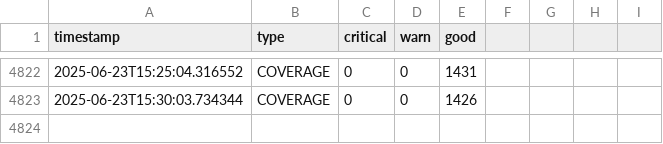
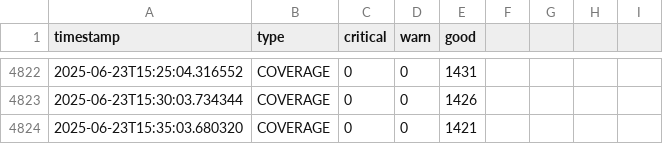
Before and after one commit to lesferrell/Reports, a CSV file: coverage_kpis.csv, drawn as a sheet; only a part is shown, gaps mark what is left out.

```diff
--- a/coverage_kpis.csv
+++ b/coverage_kpis.csv
@@ -4823 +4823,2 @@ timestamp,type,critical,warn,good
 2025-06-23T15:30:03.734344,COVERAGE,0,0,1426
+2025-06-23T15:35:03.680320,COVERAGE,0,0,1421
```
Also changed, not shown: adjacent_ch_interf_kpis.csv, co_channel_kpis.csv, 4 other files.
